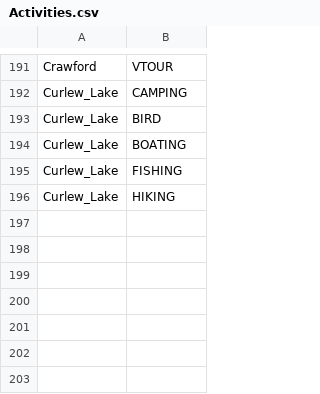
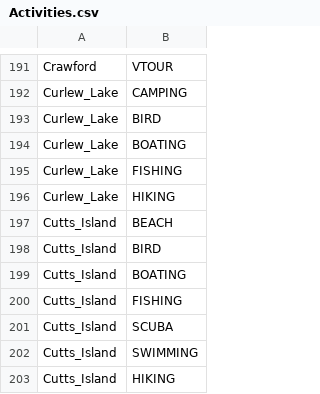
Before and after one commit to WSPF/SeattleGiveCamp, a CSV file: Activities.csv, drawn as a sheet; only a part is shown, gaps mark what is left out; the diff names each change by its address in the sheet, - before the commit and + after, or states it on an @@ line.

Commit message:
Adding Cutts Island State Park activities

```diff
--- a/Activities.csv
+++ b/Activities.csv
+row 197: Cutts_Island | BEACH
+row 198: Cutts_Island | BIRD
+row 199: Cutts_Island | BOATING
+row 200: Cutts_Island | FISHING
+row 201: Cutts_Island | SCUBA
+row 202: Cutts_Island | SWIMMING
+row 203: Cutts_Island | HIKING
```
